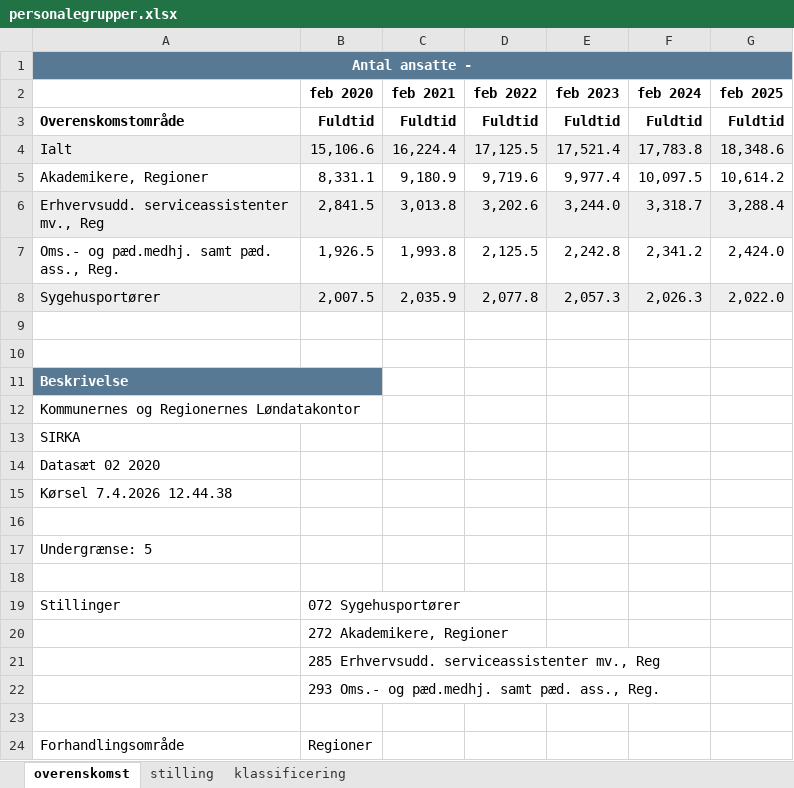
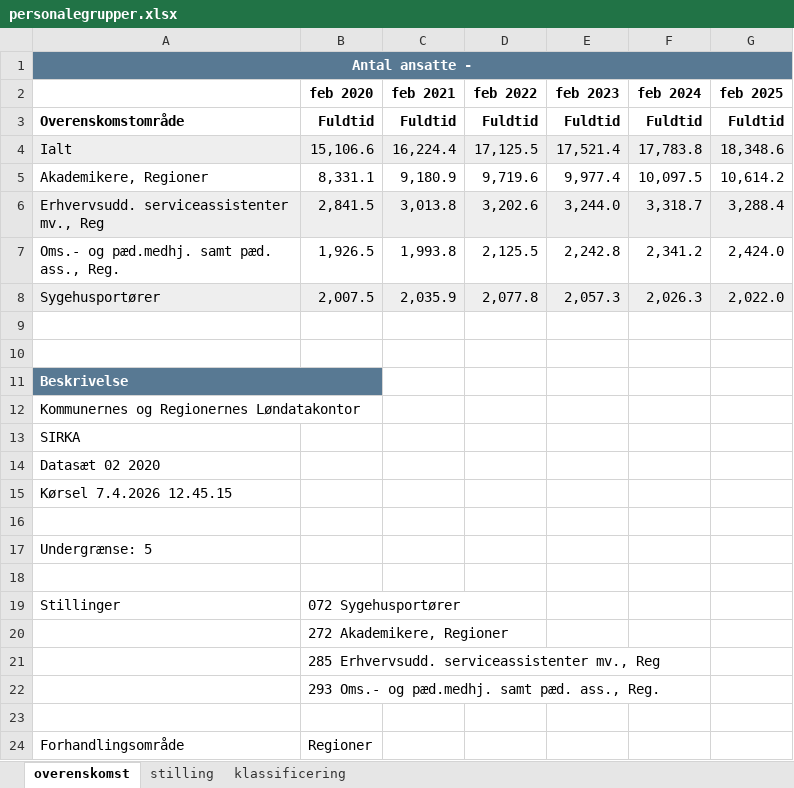
Before and after one commit to Magnus-Rasmussen/Arbejde, an Excel workbook: EXCEL/personalegrupper.xlsx, sheet overenskomst, drawn as a sheet; values as stored, in another font and other column widths than the file's, no borders; the diff names each change by its address in the sheet, - before the commit and + after, or states it on an @@ line.

```diff
--- a/EXCEL/personalegrupper.xlsx (sheet overenskomst)
+++ b/EXCEL/personalegrupper.xlsx (sheet overenskomst)
-A15: Kørsel 7.4.2026 12.44.38
+A15: Kørsel 7.4.2026 12.45.15
```
Also changed, not shown: sheet klassificering, sheet stilling, EXCEL/Figur3_klassificering.xlsx, EXCEL/Figur3_overenskomst.xlsx, 2 other files.
